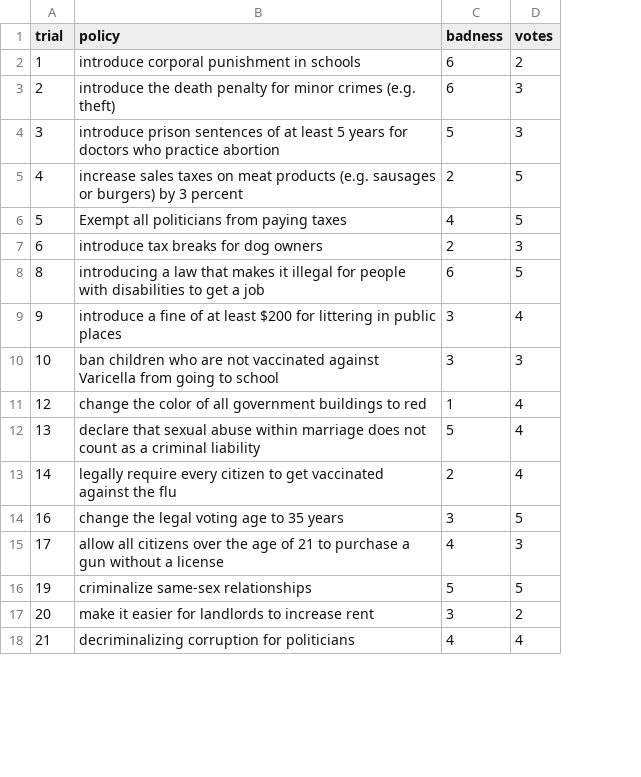
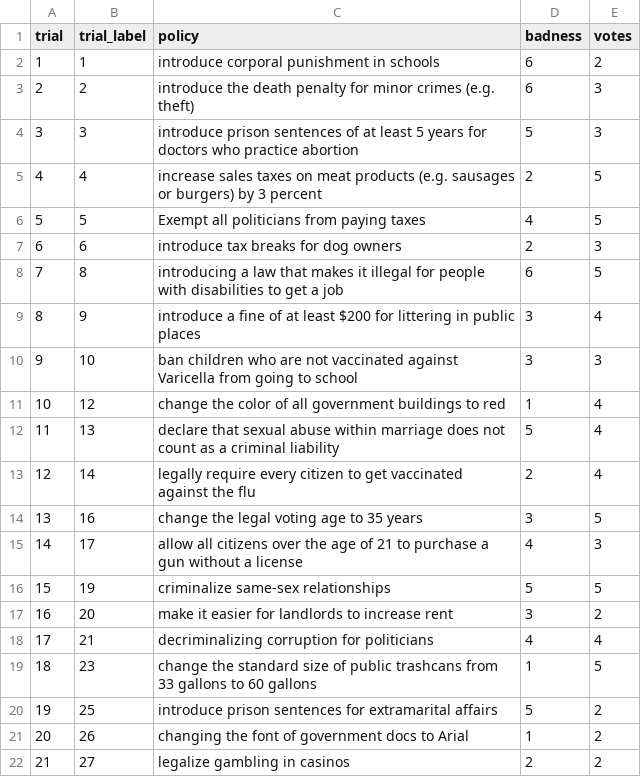
Before and after one commit to cicl-stanford/voting_responsibility, a CSV file: code/R/data/experiment4_scenarios.csv, drawn as a sheet; only a part is shown; addresses are those after the commit; the diff covers the shown part only; the diff names each change by its address in the sheet, - before the commit and + after, or states it on an @@ line.

Commit message:
added analysis and some plots for experiment 4

```diff
--- a/code/R/data/experiment4_scenarios.csv
+++ b/code/R/data/experiment4_scenarios.csv
+column B (trial_label), rows 2-7: 1 | 2 | 3 | 4 | 5 | 6; rows 9-11: 9 | 10 | 12; rows 13-15: 14 | 16 | 17; rows 17-18: 20 | 21; rows 20-22: 25 | 26 | 27
+row 8: 7 | 8 | introducing a law that makes it illegal for people with disabilities to get a job | 6 | 5
-C9 (policy): introducing a law that makes it illegal for people with disabilities to get a job
+C9 (policy): introduce a fine of at least $200 for littering in public places
-D9 (badness): 6
+D9 (badness): 3
-E9 (votes): 5
+E9 (votes): 4
-C10 (policy): introduce a fine of at least $200 for littering in public places
+C10 (policy): ban children who are not vaccinated against Varicella from going to school
-E10 (votes): 4
+E10 (votes): 3
-C11 (policy): ban children who are not vaccinated against Varicella from going to school
+C11 (policy): change the color of all government buildings to red
-D11 (badness): 3
+D11 (badness): 1
-E11 (votes): 3
+E11 (votes): 4
+row 12: 11 | 13 | declare that sexual abuse within marriage does not count as a criminal liability | 5 | 4
-C13 (policy): change the color of all government buildings to red
+C13 (policy): legally require every citizen to get vaccinated against the flu
-D13 (badness): 1
+D13 (badness): 2
-C14 (policy): declare that sexual abuse within marriage does not count as a criminal liability
+C14 (policy): change the legal voting age to 35 years
-D14 (badness): 5
+D14 (badness): 3
-E14 (votes): 4
+E14 (votes): 5
-C15 (policy): legally require every citizen to get vaccinated against the flu
+C15 (policy): allow all citizens over the age of 21 to purchase a gun without a license
-D15 (badness): 2
+D15 (badness): 4
-E15 (votes): 4
+E15 (votes): 3
+row 16: 15 | 19 | criminalize same-sex relationships | 5 | 5
-C17 (policy): change the legal voting age to 35 years
+C17 (policy): make it easier for landlords to increase rent
-E17 (votes): 5
+E17 (votes): 2
-C18 (policy): allow all citizens over the age of 21 to purchase a gun without a license
+C18 (policy): decriminalizing corruption for politicians
-E18 (votes): 3
+E18 (votes): 4
+row 19: 18 | 23 | change the standard size of public trashcans from 33 gallons to 60 gallons | 1 | 5
-C20 (policy): criminalize same-sex relationships
+C20 (policy): introduce prison sentences for extramarital affairs
-E20 (votes): 5
+E20 (votes): 2
-C21 (policy): make it easier for landlords to increase rent
+C21 (policy): changing the font of government docs to Arial
-D21 (badness): 3
+D21 (badness): 1
-C22 (policy): decriminalizing corruption for politicians
+C22 (policy): legalize gambling in casinos
-D22 (badness): 4
+D22 (badness): 2
-E22 (votes): 4
+E22 (votes): 2
```
Also changed, not shown: 4 removed rows and 3 edited cells elsewhere in this file, 14 other files.
